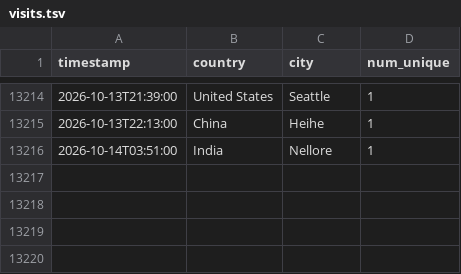
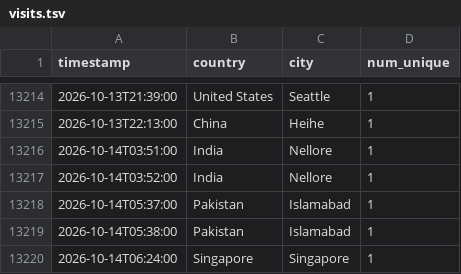
Before and after one commit to michaelsaxon/analytics2map, a TSV file: data/visits.tsv, drawn as a sheet; only a part is shown, gaps mark what is left out.

```diff
--- a/data/visits.tsv
+++ b/data/visits.tsv
@@ -13216 +13216,5 @@ timestamp	country	city	num_unique
 2026-10-14T03:51:00	India	Nellore	1
+2026-10-14T03:52:00	India	Nellore	1
+2026-10-14T05:37:00	Pakistan	Islamabad	1
+2026-10-14T05:38:00	Pakistan	Islamabad	1
+2026-10-14T06:24:00	Singapore	Singapore	1
```
Also changed, not shown: 4 other files.
